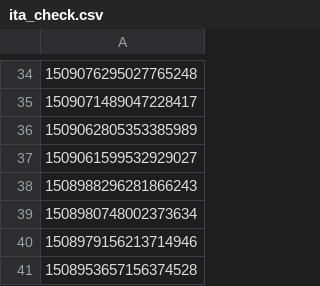
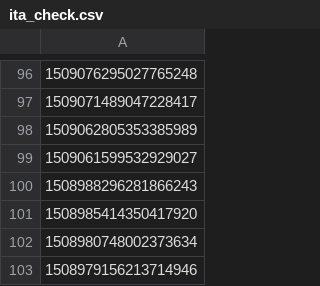
Before and after one commit to aborruso/rss, a CSV file: script/twitterOpenDataHotPosts/processing/ita_check.csv, drawn as a sheet; only a part is shown, gaps mark what is left out; the shorter side is filled out with more unchanged rows; the diff covers the shown part only; the diff names each change by its address in the sheet, - before the commit and + after, or states it on an @@ line.

```diff
--- a/script/twitterOpenDataHotPosts/processing/ita_check.csv
+++ b/script/twitterOpenDataHotPosts/processing/ita_check.csv
+row 101: 1508985414350417920
```
Also changed, not shown: 62 added rows elsewhere in this file, 3 other files.
